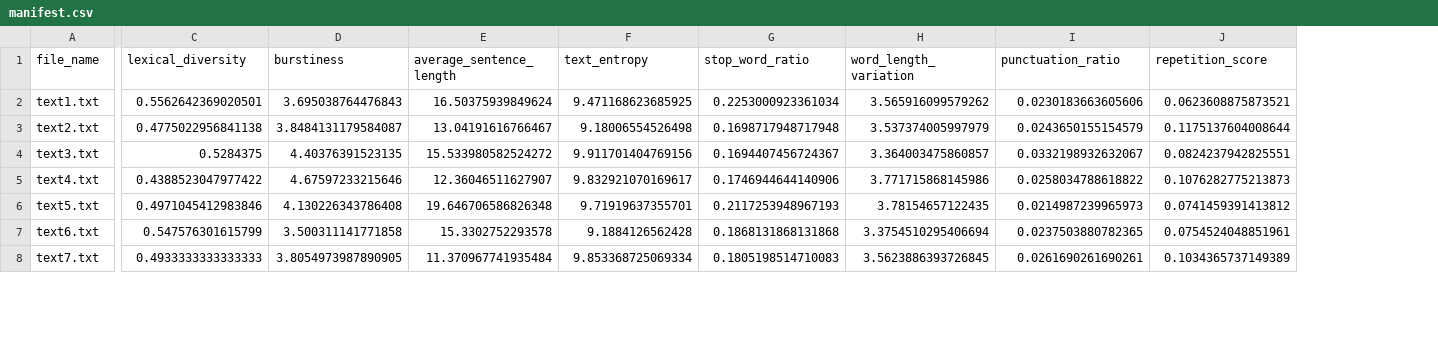
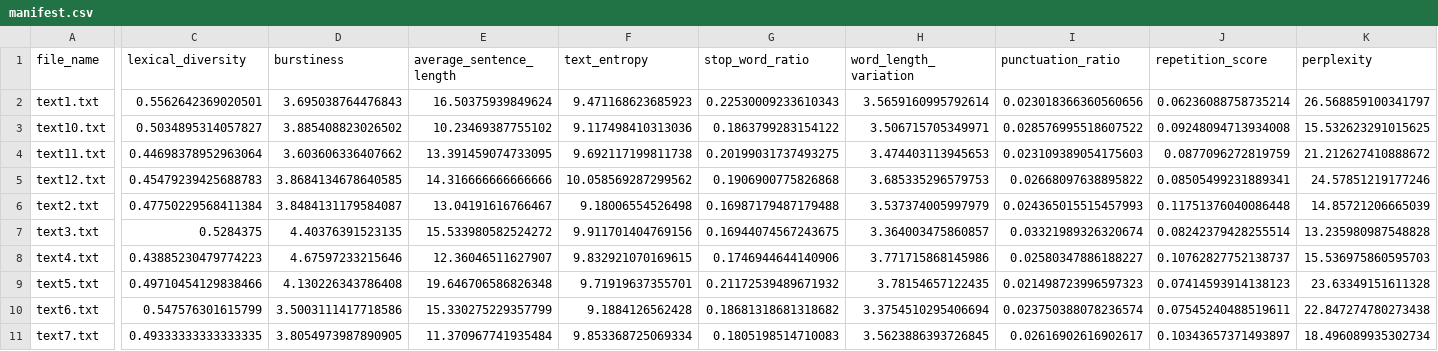
Before and after one commit to almostkitty/llm-audit-service, a CSV file: extra/manifest.csv, drawn as a sheet; only a part is shown, gaps mark what is left out; addresses are those after the commit; rows hold the shown columns only; the diff covers the shown part only; the diff names each change by its address in the sheet, - before the commit and + after, or states it on an @@ line.

Commit message:
Initial commit
Perplexity added

```diff
--- a/extra/manifest.csv
+++ b/extra/manifest.csv
+column K (perplexity), row 2: 26.568859100341797; rows 6-11: 14.85721206665039 | 13.235980987548828 | 15.536975860595703 | 23.63349151611328 | 22.847274780273438 | 18.496089935302734
-F2 (text_entropy): 9.471168623685925
+F2 (text_entropy): 9.471168623685923
-G2 (stop_word_ratio): 0.2253000923361034
+G2 (stop_word_ratio): 0.22530009233610343
-H2 (word_length_variation): 3.565916099579262
+H2 (word_length_variation): 3.5659160995792614
-I2 (punctuation_ratio): 0.0230183663605606
+I2 (punctuation_ratio): 0.023018366360560656
-J2 (repetition_score): 0.0623608875873521
+J2 (repetition_score): 0.06236088758735214
+row 3: text10.txt | 0.5034895314057827 | 3.885408823026502 | 10.23469387755102 | 9.117498410313036 | 0.1863799283154122 | 3.506715705349971 | 0.028576995518607522 | 0.09248094713934008 | 15.532623291015625
+row 4: text11.txt | 0.44698378952963064 | 3.603606336407662 | 13.391459074733095 | 9.692117199811738 | 0.20199031737493275 | 3.474403113945653 | 0.023109389054175603 | 0.0877096272819759 | 21.212627410888672
+row 5: text12.txt | 0.45479239425688783 | 3.8684134678640585 | 14.316666666666666 | 10.058569287299562 | 0.1906900775826868 | 3.685335296579753 | 0.02668097638895822 | 0.08505499231889341 | 24.57851219177246
-C6 (lexical_diversity): 0.4775022956841138
+C6 (lexical_diversity): 0.47750229568411384
-G6 (stop_word_ratio): 0.1698717948717948
+G6 (stop_word_ratio): 0.16987179487179488
-I6 (punctuation_ratio): 0.0243650155154579
+I6 (punctuation_ratio): 0.024365015515457993
-J6 (repetition_score): 0.1175137604008644
+J6 (repetition_score): 0.11751376040086448
-G7 (stop_word_ratio): 0.1694407456724367
+G7 (stop_word_ratio): 0.16944074567243675
-I7 (punctuation_ratio): 0.0332198932632067
+I7 (punctuation_ratio): 0.03321989326320674
-J7 (repetition_score): 0.0824237942825551
+J7 (repetition_score): 0.08242379428255514
-C8 (lexical_diversity): 0.4388523047977422
+C8 (lexical_diversity): 0.43885230479774223
-F8 (text_entropy): 9.832921070169617
+F8 (text_entropy): 9.832921070169615
-I8 (punctuation_ratio): 0.0258034788618822
+I8 (punctuation_ratio): 0.02580347886188227
-J8 (repetition_score): 0.1076282775213873
+J8 (repetition_score): 0.10762827752138737
-C9 (lexical_diversity): 0.4971045412983846
+C9 (lexical_diversity): 0.49710454129838466
-G9 (stop_word_ratio): 0.2117253948967193
+G9 (stop_word_ratio): 0.21172539489671932
-I9 (punctuation_ratio): 0.0214987239965973
+I9 (punctuation_ratio): 0.021498723996597323
-J9 (repetition_score): 0.0741459391413812
+J9 (repetition_score): 0.07414593914138123
-D10 (burstiness): 3.500311141771858
+D10 (burstiness): 3.5003111417718586
-E10 (average_sentence_length): 15.3302752293578
+E10 (average_sentence_length): 15.330275229357799
-G10 (stop_word_ratio): 0.1868131868131868
+G10 (stop_word_ratio): 0.18681318681318682
-I10 (punctuation_ratio): 0.0237503880782365
+I10 (punctuation_ratio): 0.023750388078236574
-J10 (repetition_score): 0.0754524048851961
+J10 (repetition_score): 0.07545240488519611
-C11 (lexical_diversity): 0.4933333333333333
+C11 (lexical_diversity): 0.49333333333333335
-I11 (punctuation_ratio): 0.0261690261690261
+I11 (punctuation_ratio): 0.02616902616902617
-J11 (repetition_score): 0.1034365737149389
+J11 (repetition_score): 0.10343657371493897
```
Also changed, not shown: 3 removed rows and 9 edited cells elsewhere in this file, extra/manifest_llm.csv, extra/manifest_llm_summary.csv, 5 other files.
